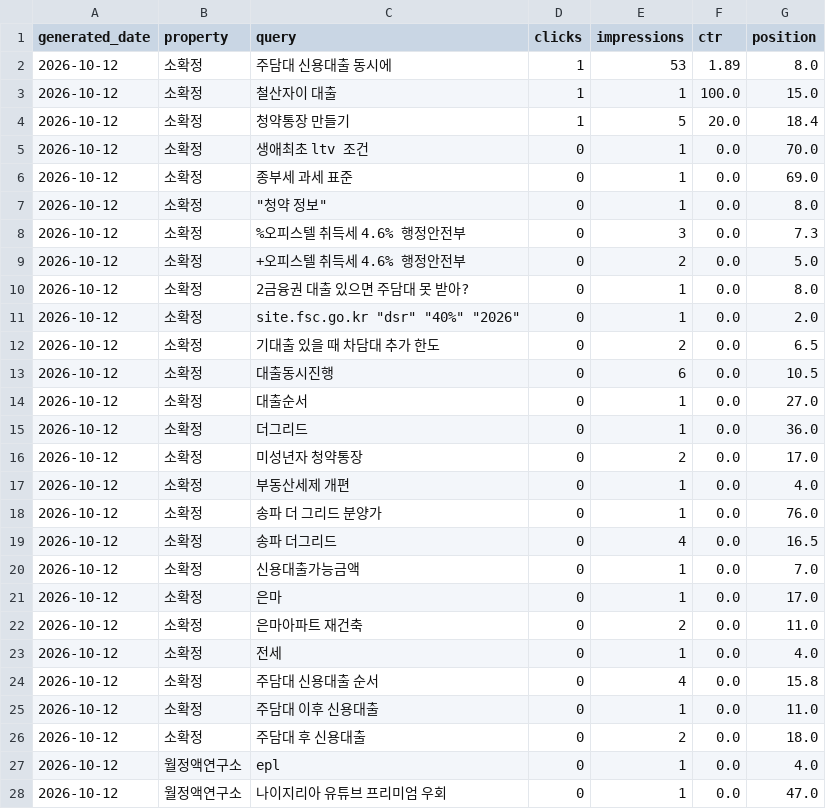
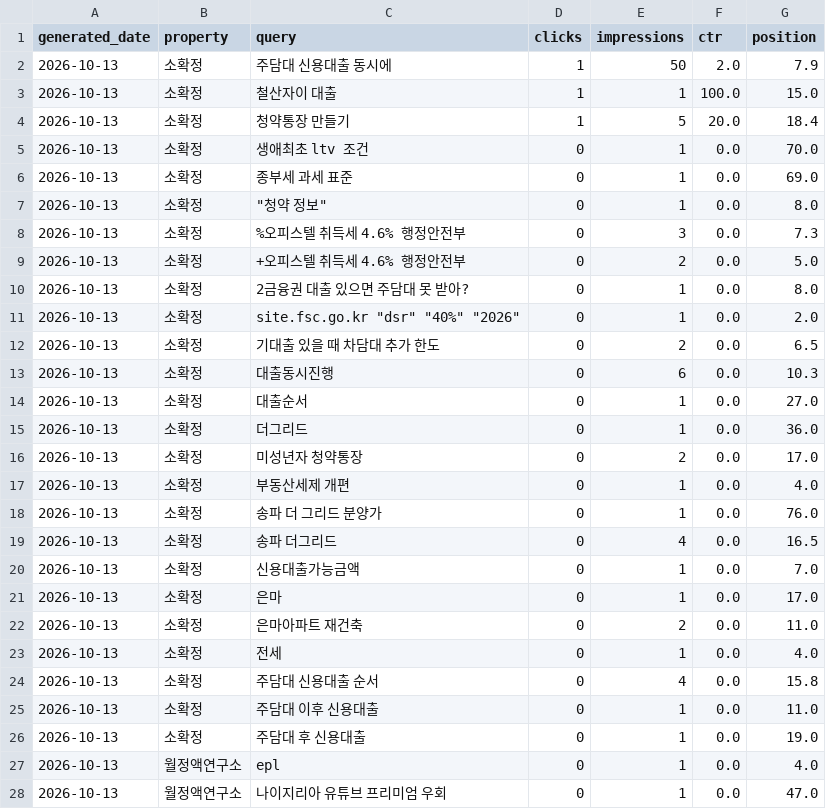
Before and after one commit to shincool/blog-seo-dashboard, a CSV file: results/top_queries.csv, drawn as a sheet; only a part is shown; the diff covers the shown part only.

```diff
--- a/results/top_queries.csv
+++ b/results/top_queries.csv
@@ -1,28 +1,28 @@
 generated_date,property,query,clicks,impressions,ctr,position
-2026-10-12,소확정,주담대 신용대출 동시에,1,53,1.89,8.0
-2026-10-12,소확정,철산자이 대출,1,1,100.0,15.0
-2026-10-12,소확정,청약통장 만들기,1,5,20.0,18.4
-2026-10-12,소확정,생애최초 ltv 조건,0,1,0.0,70.0
-2026-10-12,소확정,종부세 과세 표준,0,1,0.0,69.0
-2026-10-12,소확정,"""청약 정보""",0,1,0.0,8.0
-2026-10-12,소확정,%오피스텔 취득세 4.6% 행정안전부,0,3,0.0,7.3
-2026-10-12,소확정,+오피스텔 취득세 4.6% 행정안전부,0,2,0.0,5.0
-2026-10-12,소확정,2금융권 대출 있으면 주담대 못 받아?,0,1,0.0,8.0
-2026-10-12,소확정,"site.fsc.go.kr ""dsr"" ""40%"" ""2026""",0,1,0.0,2.0
-2026-10-12,소확정,기대출 있을 때 차담대 추가 한도,0,2,0.0,6.5
-2026-10-12,소확정,대출동시진행,0,6,0.0,10.5
-2026-10-12,소확정,대출순서,0,1,0.0,27.0
-2026-10-12,소확정,더그리드,0,1,0.0,36.0
-2026-10-12,소확정,미성년자 청약통장,0,2,0.0,17.0
-2026-10-12,소확정,부동산세제 개편,0,1,0.0,4.0
-2026-10-12,소확정,송파 더 그리드 분양가,0,1,0.0,76.0
-2026-10-12,소확정,송파 더그리드,0,4,0.0,16.5
-2026-10-12,소확정,신용대출가능금액,0,1,0.0,7.0
-2026-10-12,소확정,은마,0,1,0.0,17.0
-2026-10-12,소확정,은마아파트 재건축,0,2,0.0,11.0
-2026-10-12,소확정,전세,0,1,0.0,4.0
-2026-10-12,소확정,주담대 신용대출 순서,0,4,0.0,15.8
-2026-10-12,소확정,주담대 이후 신용대출,0,1,0.0,11.0
-2026-10-12,소확정,주담대 후 신용대출,0,2,0.0,18.0
-2026-10-12,월정액연구소,epl,0,1,0.0,4.0
-2026-10-12,월정액연구소,나이지리아 유튜브 프리미엄 우회,0,1,0.0,47.0
+2026-10-13,소확정,주담대 신용대출 동시에,1,50,2.0,7.9
+2026-10-13,소확정,철산자이 대출,1,1,100.0,15.0
+2026-10-13,소확정,청약통장 만들기,1,5,20.0,18.4
+2026-10-13,소확정,생애최초 ltv 조건,0,1,0.0,70.0
+2026-10-13,소확정,종부세 과세 표준,0,1,0.0,69.0
+2026-10-13,소확정,"""청약 정보""",0,1,0.0,8.0
+2026-10-13,소확정,%오피스텔 취득세 4.6% 행정안전부,0,3,0.0,7.3
+2026-10-13,소확정,+오피스텔 취득세 4.6% 행정안전부,0,2,0.0,5.0
+2026-10-13,소확정,2금융권 대출 있으면 주담대 못 받아?,0,1,0.0,8.0
+2026-10-13,소확정,"site.fsc.go.kr ""dsr"" ""40%"" ""2026""",0,1,0.0,2.0
+2026-10-13,소확정,기대출 있을 때 차담대 추가 한도,0,2,0.0,6.5
+2026-10-13,소확정,대출동시진행,0,6,0.0,10.3
+2026-10-13,소확정,대출순서,0,1,0.0,27.0
+2026-10-13,소확정,더그리드,0,1,0.0,36.0
+2026-10-13,소확정,미성년자 청약통장,0,2,0.0,17.0
+2026-10-13,소확정,부동산세제 개편,0,1,0.0,4.0
+2026-10-13,소확정,송파 더 그리드 분양가,0,1,0.0,76.0
+2026-10-13,소확정,송파 더그리드,0,4,0.0,16.5
+2026-10-13,소확정,신용대출가능금액,0,1,0.0,7.0
+2026-10-13,소확정,은마,0,1,0.0,17.0
+2026-10-13,소확정,은마아파트 재건축,0,2,0.0,11.0
+2026-10-13,소확정,전세,0,1,0.0,4.0
+2026-10-13,소확정,주담대 신용대출 순서,0,4,0.0,15.8
+2026-10-13,소확정,주담대 이후 신용대출,0,1,0.0,11.0
+2026-10-13,소확정,주담대 후 신용대출,0,1,0.0,19.0
+2026-10-13,월정액연구소,epl,0,1,0.0,4.0
+2026-10-13,월정액연구소,나이지리아 유튜브 프리미엄 우회,0,1,0.0,47.0
```
Also changed, not shown: 2 added rows, 2 removed rows and 39 edited cells elsewhere in this file, results/daily_summary.csv.
